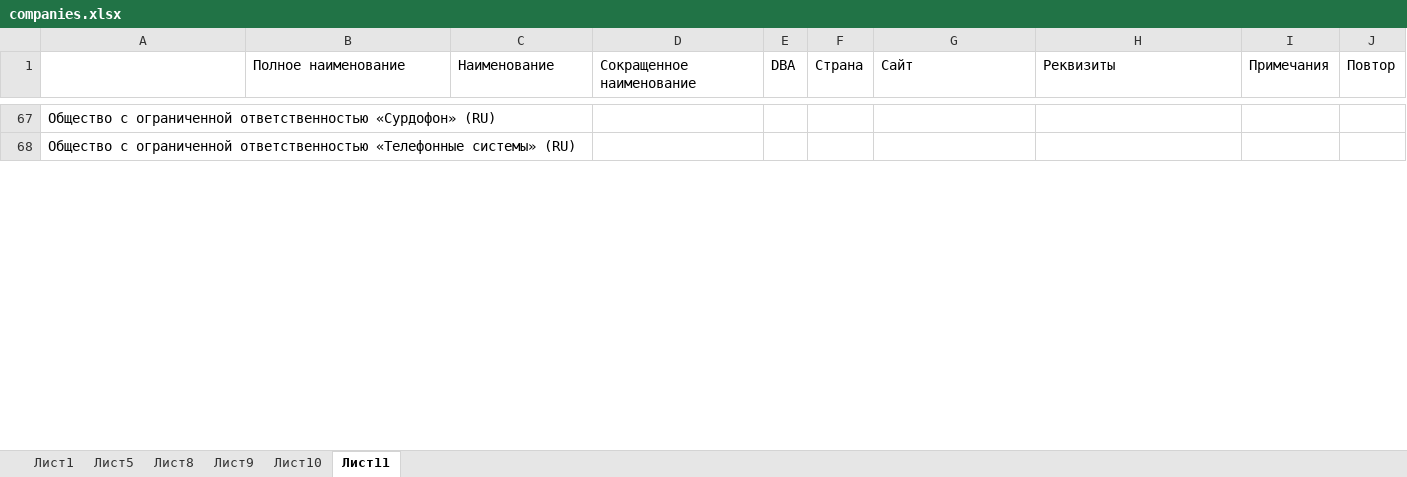
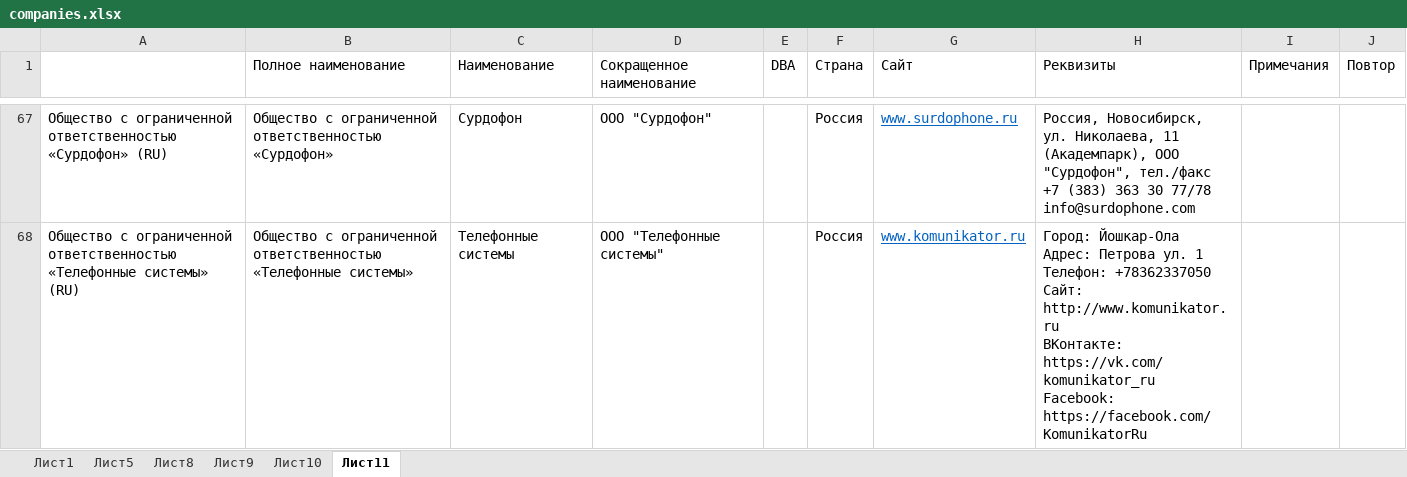
Before and after one commit to no4job/patent, an Excel workbook: fips/companies.xlsx, sheet Лист11, drawn as a sheet; only a part is shown, gaps mark what is left out; values as stored, in another font and other column widths than the file's, no borders; ↵ is a line break in a cell; the diff covers the shown part only; the diff names each change by its address in the sheet, - before the commit and + after, or states it on an @@ line.

```diff
--- a/fips/companies.xlsx (sheet Лист11)
+++ b/fips/companies.xlsx (sheet Лист11)
-B67 (Полное наименование): (empty)
+B67 (Полное наименование): Общество с ограниченной ответственностью «Сурдофон»
-C67 (Наименование): (empty)
+C67 (Наименование): Сурдофон
-D67 (Сокращенное наименование): (empty)
+D67 (Сокращенное наименование): ООО "Сурдофон"
-F67:F68 (Страна): (empty)
+F67:F68 (Страна): Россия
-G67 (Сайт): (empty)
+G67 (Сайт): www.surdophone.ru
-H67 (Реквизиты): (empty)
+H67 (Реквизиты): Россия, Новосибирск, ул. Николаева, 11 (Академпарк), ООО "Сурдофон", тел./факс +7 (383) 363 30 77/78 info@surdophone.com
-B68 (Полное наименование): (empty)
+B68 (Полное наименование): Общество с ограниченной ответственностью «Телефонные системы»
-C68 (Наименование): (empty)
+C68 (Наименование): Телефонные системы
-D68 (Сокращенное наименование): (empty)
+D68 (Сокращенное наименование): ООО "Телефонные системы"
-G68 (Сайт): (empty)
+G68 (Сайт): www.komunikator.ru
-H68 (Реквизиты): (empty)
+H68 (Реквизиты): Город: Йошкар-Ола ↵ Адрес: Петрова ул. 1 ↵ Телефон: +78362337050 ↵ Сайт: http://www.komunikator.ru ↵ ВКонтакте: https://vk.com/komunikator_ru ↵ Facebook: https://facebook.com/KomunikatorRu
```
Also changed, not shown: 180 edited cells elsewhere in this sheet.
